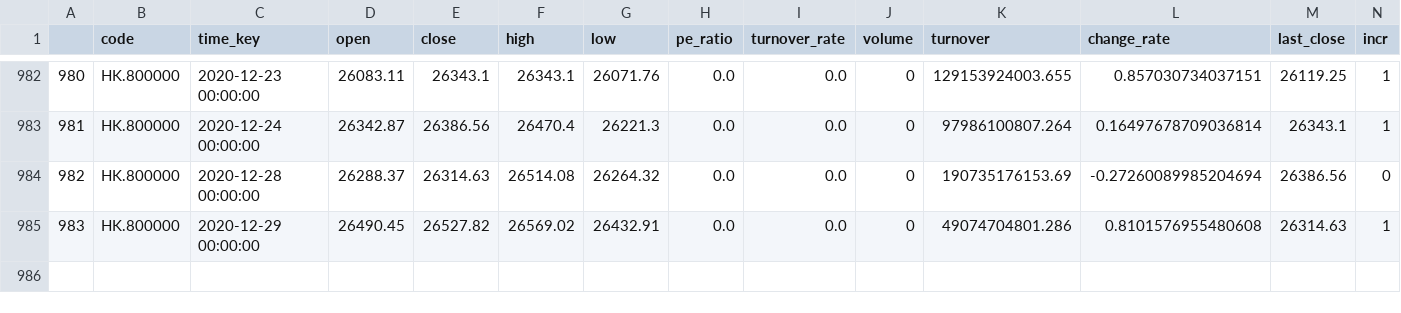
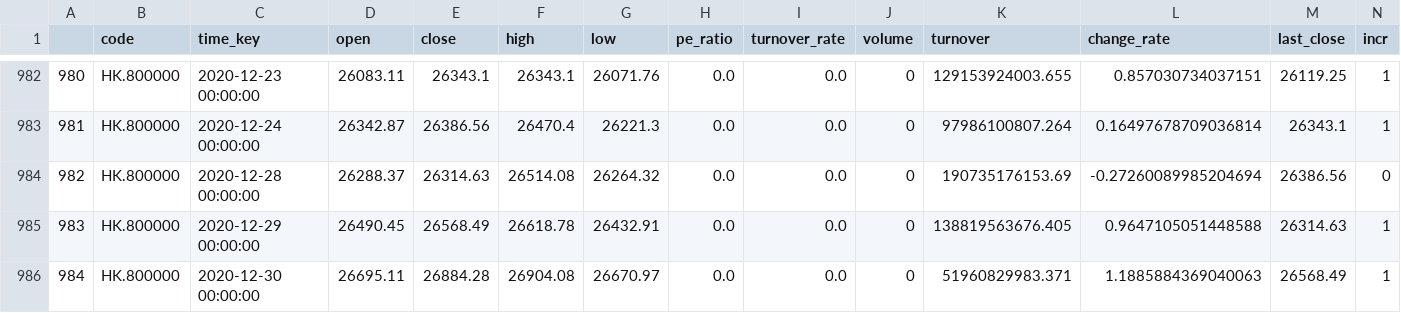
Before and after one commit to zhouyuzhy/predict_Lottery_ticket, a CSV file: stock/HK.800000.csv, drawn as a sheet; only a part is shown, gaps mark what is left out.

Commit message:
save data

```diff
--- a/stock/HK.800000.csv
+++ b/stock/HK.800000.csv
@@ -984,2 +984,3 @@
 982,HK.800000,2020-12-28 00:00:00,26288.37,26314.63,26514.08,26264.32,0.0,0.0,0,190735176153.69,-0.27260089985204694,26386.56,0
-983,HK.800000,2020-12-29 00:00:00,26490.45,26527.82,26569.02,26432.91,0.0,0.0,0,49074704801.286,0.8101576955480608,26314.63,1
+983,HK.800000,2020-12-29 00:00:00,26490.45,26568.49,26618.78,26432.91,0.0,0.0,0,138819563676.405,0.9647105051448588,26314.63,1
+984,HK.800000,2020-12-30 00:00:00,26695.11,26884.28,26904.08,26670.97,0.0,0.0,0,51960829983.371,1.1885884369040063,26568.49,1
```
Also changed, not shown: stock/HK.00700.csv, stock/HK.00981.csv, 15 other files.
